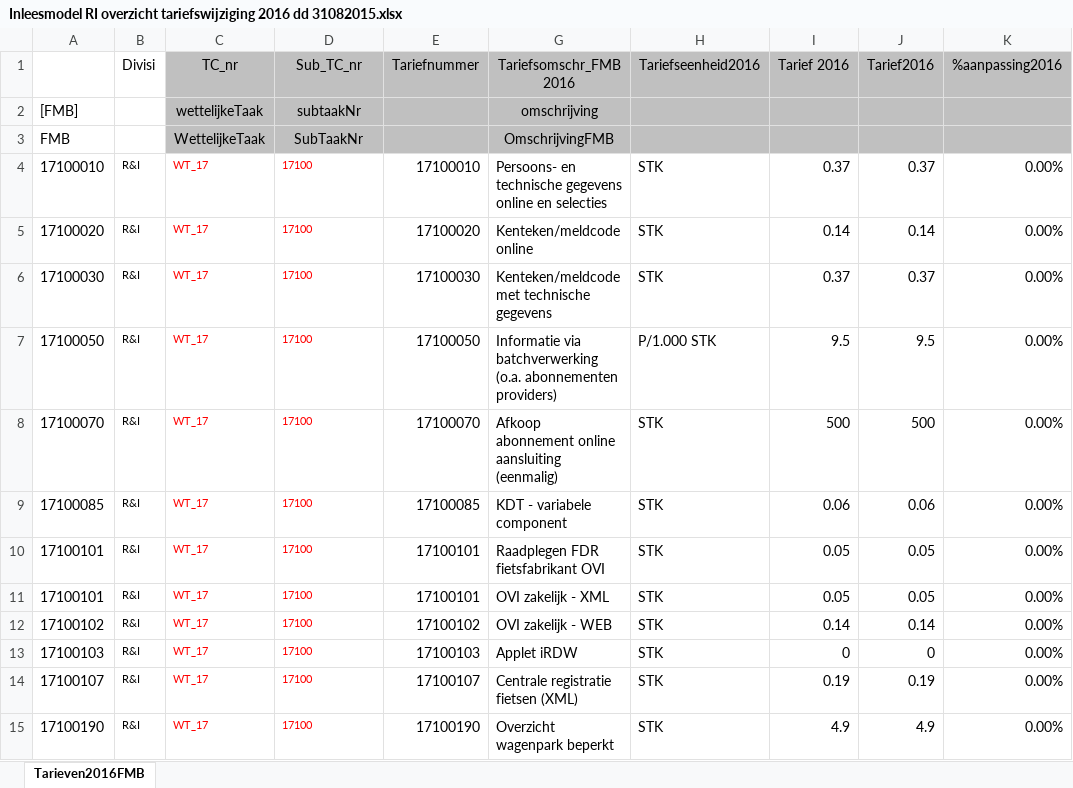
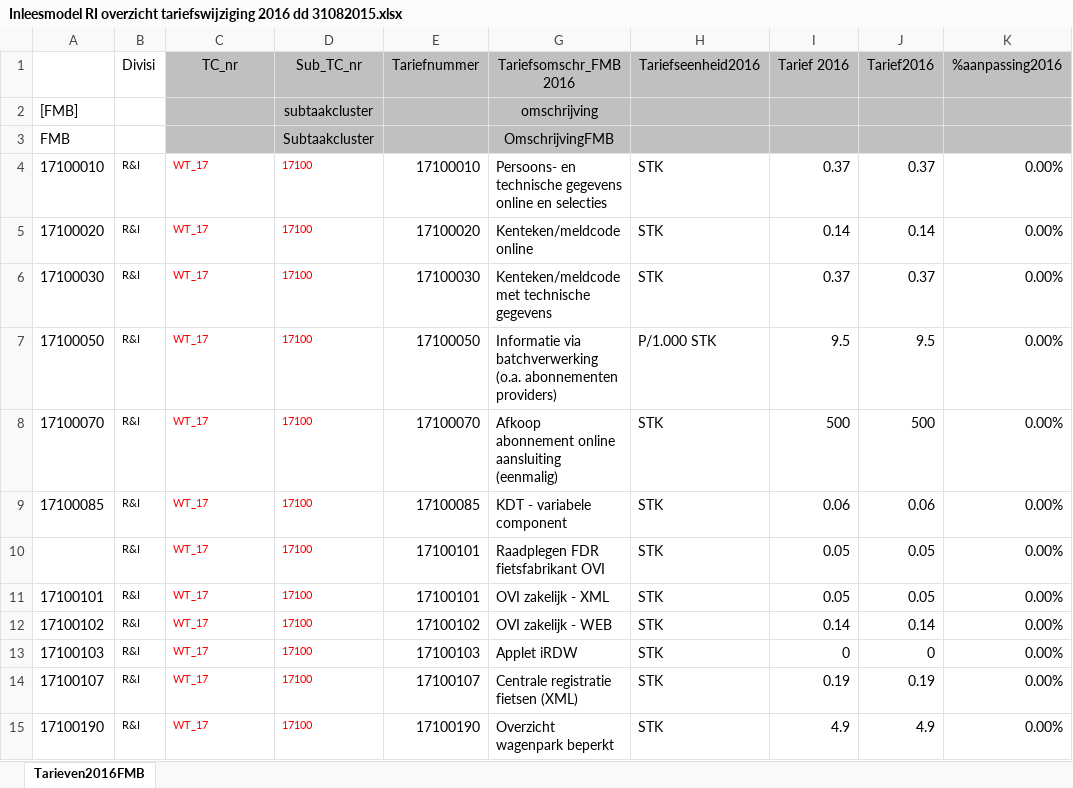
Before and after one commit to AmpersandTarski/ampersand-models, an Excel workbook: MDT/DienstenCatalogus/Inleesmodel RI overzicht tariefswijziging 2016 dd 31082015.xlsx, sheet Tarieven2016FMB, drawn as a sheet; only a part is shown; values as stored, in another font and other column widths than the file's, no borders; the diff names each change by its address in the sheet, - before the commit and + after, or states it on an @@ line.

```diff
--- a/MDT/DienstenCatalogus/Inleesmodel RI overzicht tariefswijziging 2016 dd 31082015.xlsx (sheet Tarieven2016FMB)
+++ b/MDT/DienstenCatalogus/Inleesmodel RI overzicht tariefswijziging 2016 dd 31082015.xlsx (sheet Tarieven2016FMB)
-C2 (TC_nr): wettelijkeTaak
+C2 (TC_nr): (empty)
-D2 (Sub_TC_nr): subtaakNr
+D2 (Sub_TC_nr): subtaakcluster
-C3 (TC_nr): WettelijkeTaak
+C3 (TC_nr): (empty)
-D3 (Sub_TC_nr): SubTaakNr
+D3 (Sub_TC_nr): Subtaakcluster
-A10: 17100101
+A10: (empty)
```
Also changed, not shown: 4 other files.
